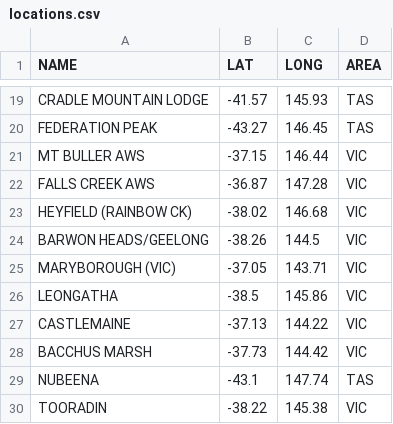
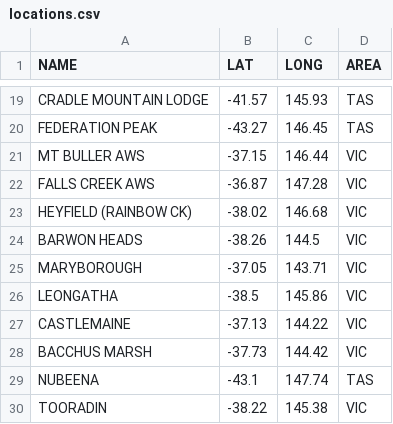
Before and after one commit to StrictBug/Geotrainer, a CSV file: locations.csv, drawn as a sheet; only a part is shown, gaps mark what is left out.

```diff
--- a/locations.csv
+++ b/locations.csv
@@ -23,4 +23,4 @@ FALLS CREEK AWS,-36.87,147.28,VIC
 HEYFIELD (RAINBOW CK),-38.02,146.68,VIC
-BARWON HEADS/GEELONG,-38.26,144.5,VIC
-MARYBOROUGH (VIC),-37.05,143.71,VIC
+BARWON HEADS,-38.26,144.5,VIC
+MARYBOROUGH,-37.05,143.71,VIC
 LEONGATHA,-38.5,145.86,VIC
```
Also changed, not shown: 4 other files.
